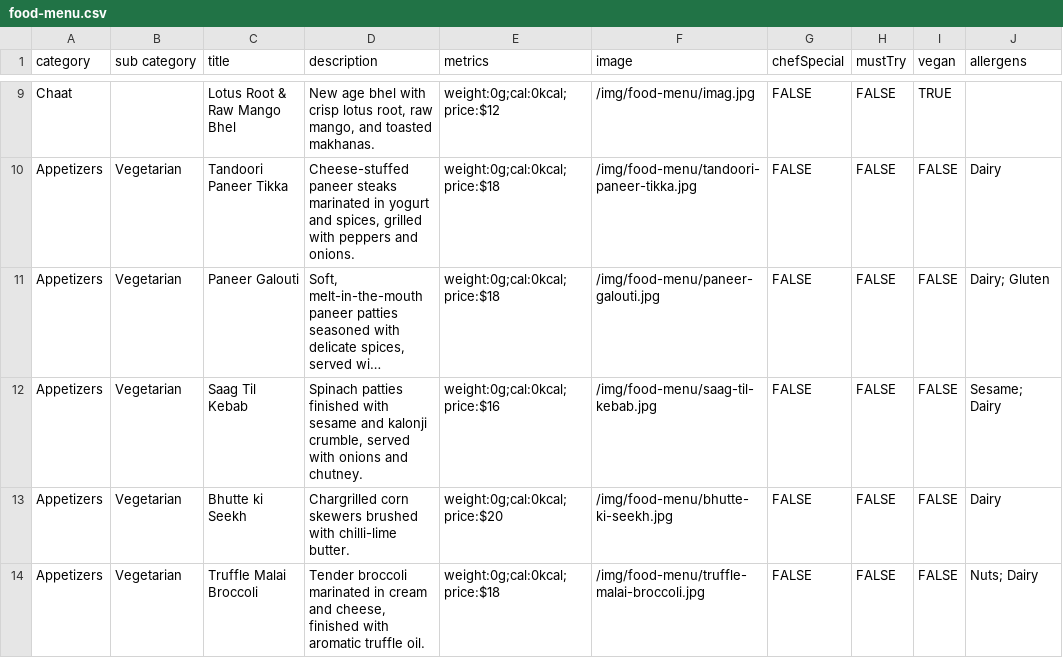
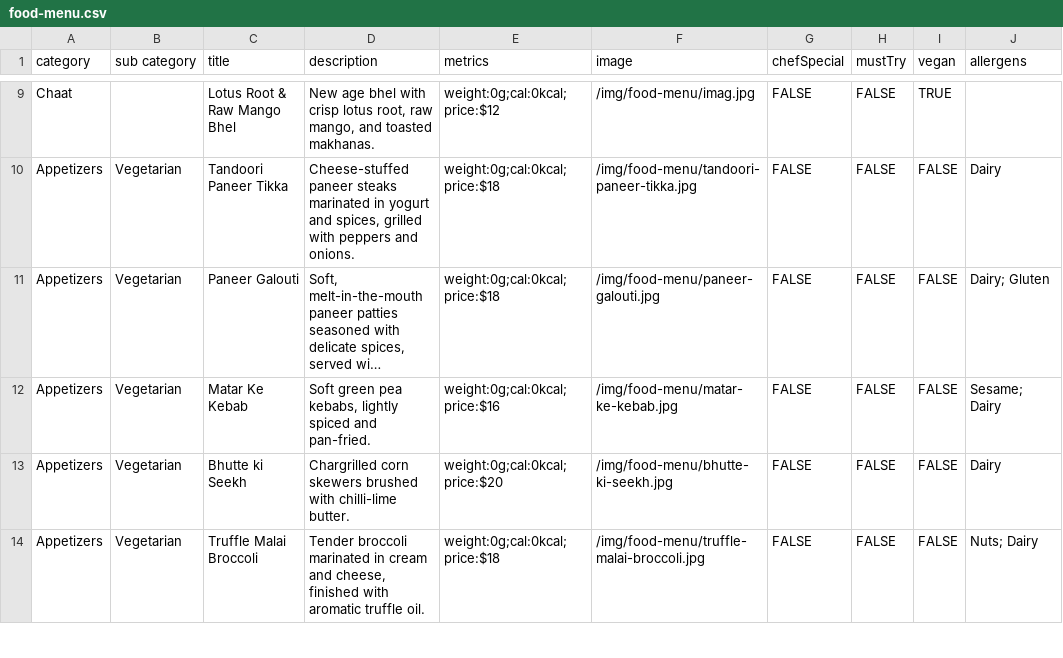
Before and after one commit to pritishraj04/delhi-lounge-new-menu, a CSV file: public/data/food-menu.csv, drawn as a sheet; only a part is shown, gaps mark what is left out; long unchanged cells end in …; the diff names each change by its address in the sheet, - before the commit and + after, or states it on an @@ line.

```diff
--- a/public/data/food-menu.csv
+++ b/public/data/food-menu.csv
-C12 (title): Saag Til Kebab
+C12 (title): Matar Ke Kebab
-D12 (description): Spinach patties finished with sesame and kalonji crumble, served with onions and chutney.
+D12 (description): Soft green pea kebabs, lightly spiced and pan-fried.
-F12 (image): /img/food-menu/saag-til-kebab.jpg
+F12 (image): /img/food-menu/matar-ke-kebab.jpg
```
Also changed, not shown: 1 other file.
